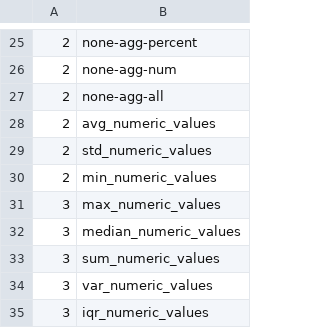
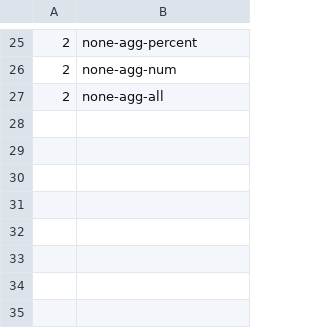
Before and after one commit to agemcipe/sherlock-project, a TSV file: sherlock/features/feature_column_identifiers/rest_col.tsv, drawn as a sheet; only a part is shown, gaps mark what is left out; the diff names each change by its address in the sheet, - before the commit and + after, or states it on an @@ line.

Commit message:
Refactor numeric features

```diff
--- a/sherlock/features/feature_column_identifiers/rest_col.tsv
+++ b/sherlock/features/feature_column_identifiers/rest_col.tsv
-row 28: 2 | avg_numeric_values
-row 29: 2 | std_numeric_values
-row 30: 2 | min_numeric_values
-row 31: 3 | max_numeric_values
-row 32: 3 | median_numeric_values
-row 33: 3 | sum_numeric_values
-row 34: 3 | var_numeric_values
-row 35: 3 | iqr_numeric_values
```
Also changed, not shown: 7 other files.
